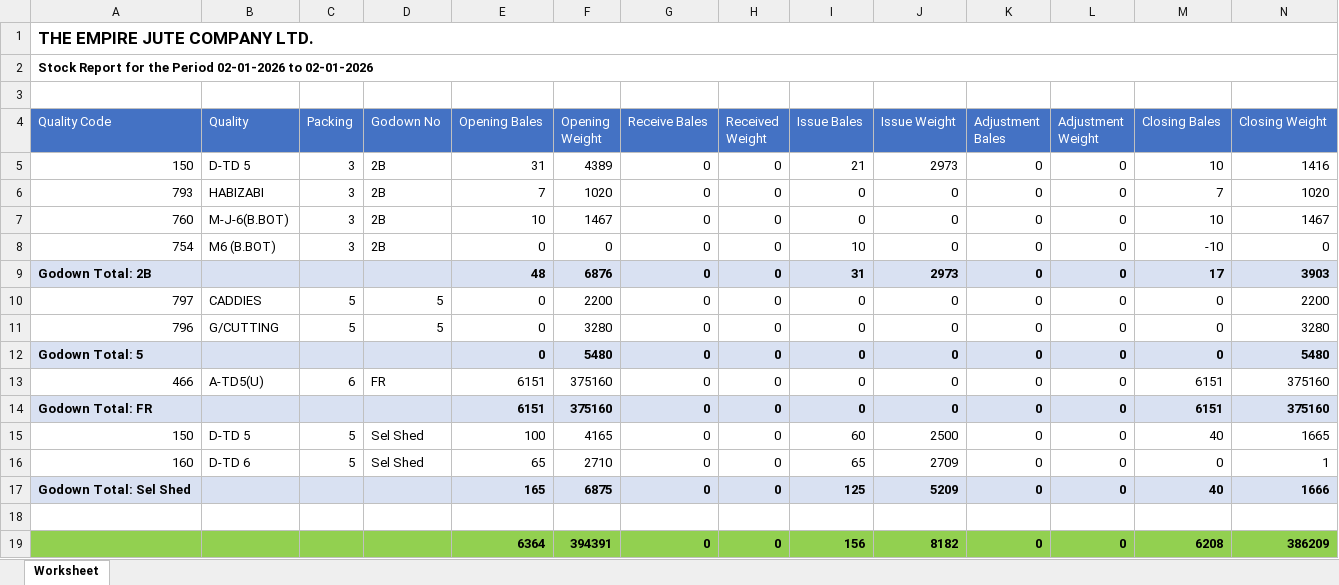
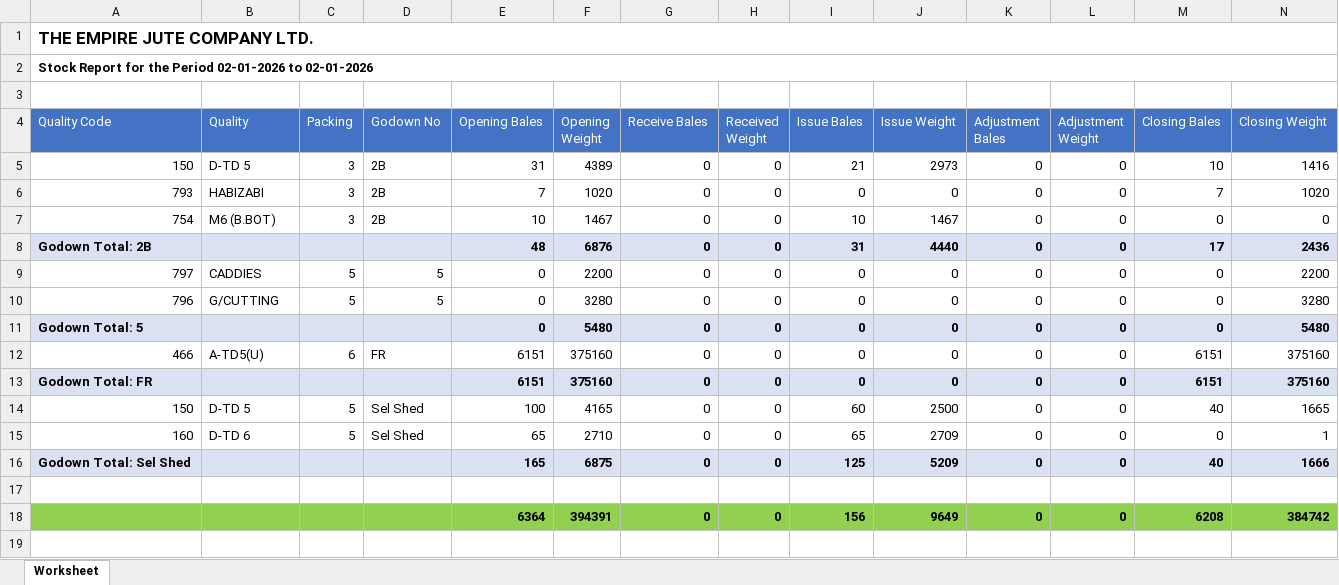
Before and after one commit to tarunsadhukhan/code3i, an Excel workbook: uploads/issue_report_2026_01_02_to_2026_01_02.xlsx, sheet Worksheet, drawn as a sheet; values as stored, in another font and other column widths than the file's, no borders; removed rows and columns are numbered as before the commit, all else as after; the diff names each change by its address in the sheet, - before the commit and + after, or states it on an @@ line.

```diff
--- a/uploads/issue_report_2026_01_02_to_2026_01_02.xlsx (sheet Worksheet)
+++ b/uploads/issue_report_2026_01_02_to_2026_01_02.xlsx (sheet Worksheet)
-row 7: 760 | M-J-6(B.BOT) | 3 | 2B | 10 | 1467 | 0 | 0 | 0 | 0 | 0 | 0 | 10 | 1467
-E7 (Opening Bales): 0
+E7 (Opening Bales): 10
-F7 (Opening Weight): 0
+F7 (Opening Weight): 1467
-J7 (Issue Weight): 0
+J7 (Issue Weight): 1467
-M7 (Closing Bales): -10
+M7 (Closing Bales): 0
-J8 (Issue Weight): 2973
+J8 (Issue Weight): 4440
-N8 (Closing Weight): 3903
+N8 (Closing Weight): 2436
-J18 (Issue Weight): 8182
+J18 (Issue Weight): 9649
-N18 (Closing Weight): 386209
+N18 (Closing Weight): 384742
```
Also changed, not shown: 2 other files.
